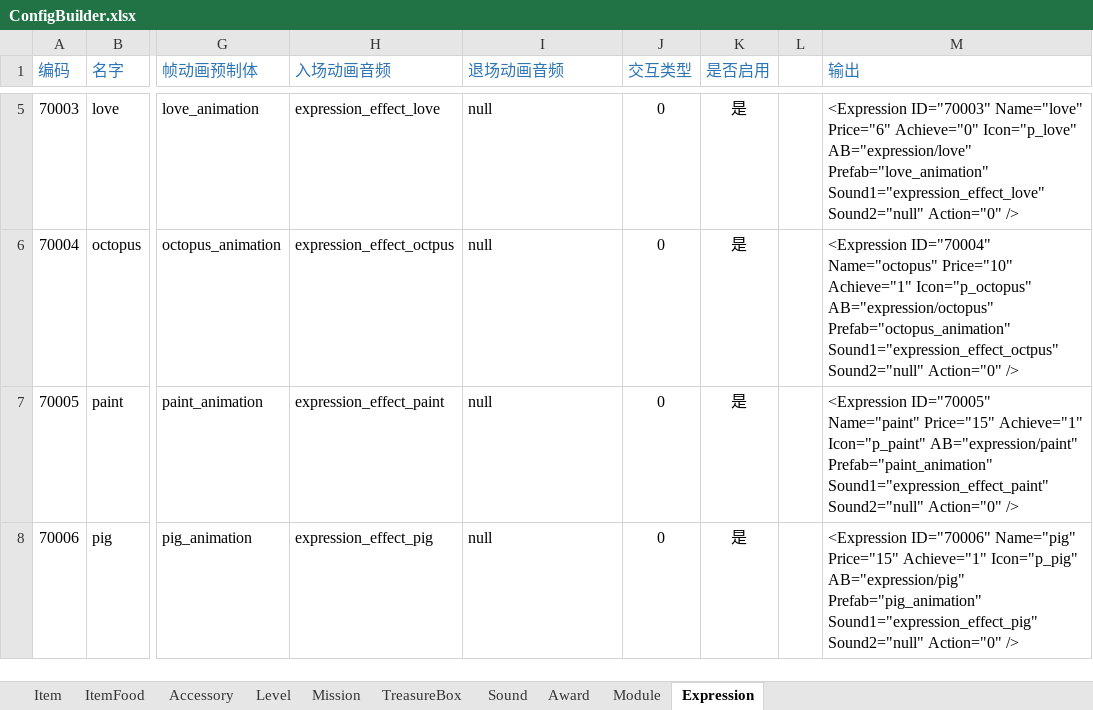
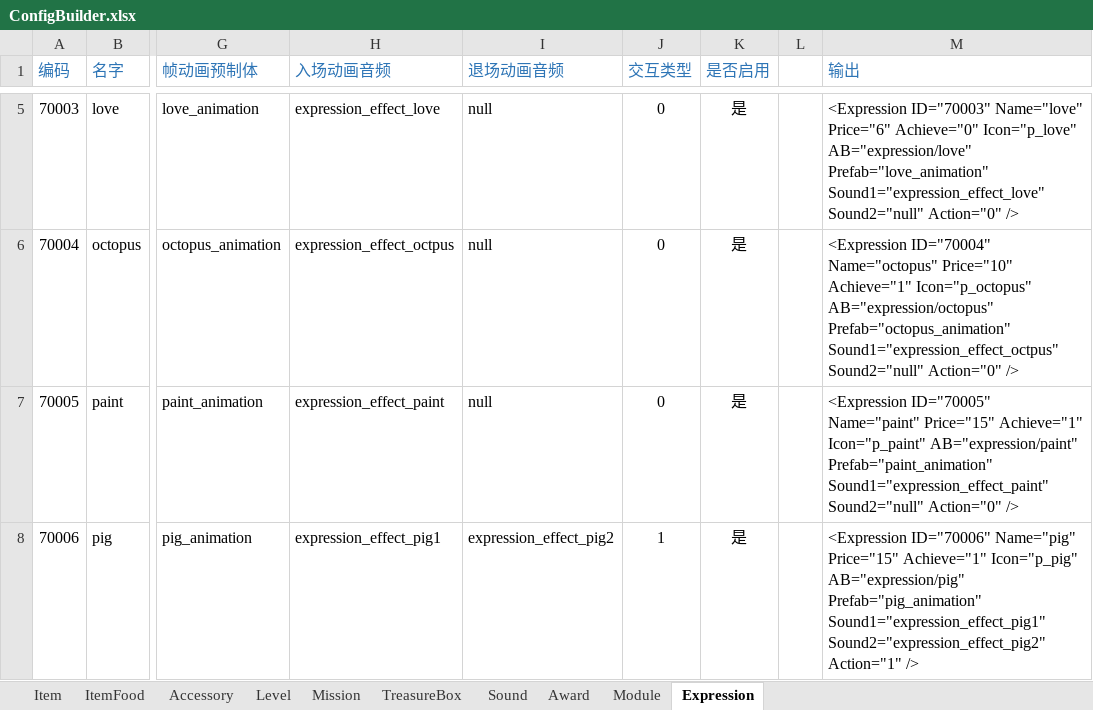
Before and after one commit to EarlyAnt/HankConfig, an Excel workbook: ConfigBuilder.xlsx, sheet Expression, drawn as a sheet; only a part is shown, gaps mark what is left out; values as stored, in another font and other column widths than the file's, no borders; conditional formats not drawn; the diff names each change by its address in the sheet, - before the commit and + after, or states it on an @@ line.

Commit message:
1.Expression.xml配置文件，小猪表情改为喝水消失类型，音效截为两段，分别对应入场动画和退场动画。 2.SoundConfig.xml配置文件，小猪表情音效截为两段，分别对应入场动画和退场动画。 3.小猪表情改为喝水消失类型，音效截为两段，分别对应入场动画和退场动画。

```diff
--- a/ConfigBuilder.xlsx (sheet Expression)
+++ b/ConfigBuilder.xlsx (sheet Expression)
-H8 (入场动画音频): expression_effect_pig
+H8 (入场动画音频): expression_effect_pig1
-I8 (退场动画音频): null
+I8 (退场动画音频): expression_effect_pig2
-J8 (交互类型): 0
+J8 (交互类型): 1
-M8 (输出): …AB="expression/pig" Prefab="pig_animation" Sound1="expression_effect_pig" Sound2="null" Action="0" />
+M8 (输出): …AB="expression/pig" Prefab="pig_animation" Sound1="expression_effect_pig1" Sound2="expression_effect_pig2" Action="1" />
```
Also changed, not shown: sheet Sound, sheet Item, 3 other files.
